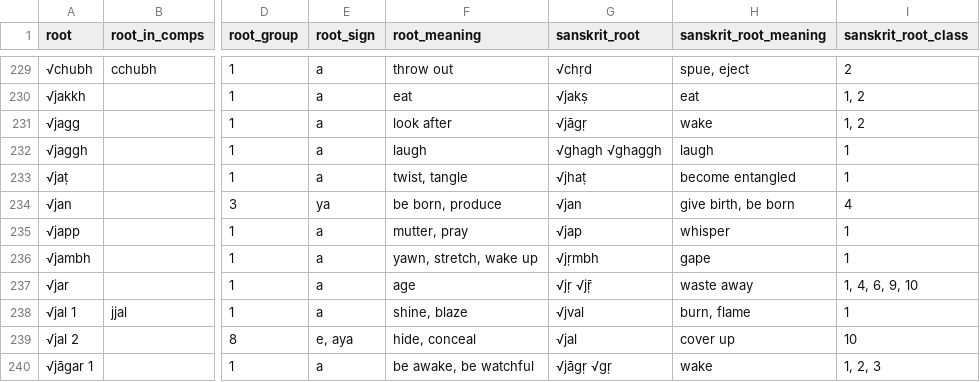
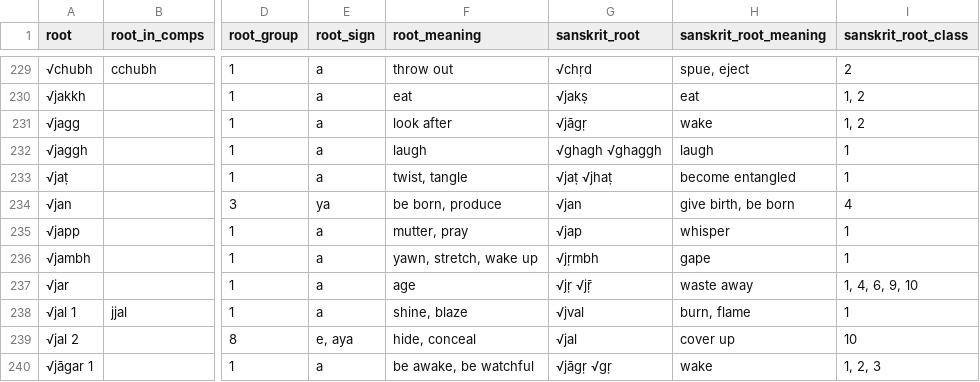
Before and after one commit to digitalpalidictionary/dpd-db, a TSV file: db/backup_tsv/dpd_roots.tsv, drawn as a sheet; only a part is shown, gaps mark what is left out; the diff names each change by its address in the sheet, - before the commit and + after, or states it on an @@ line.

Commit message:
pali update

```diff
--- a/db/backup_tsv/dpd_roots.tsv
+++ b/db/backup_tsv/dpd_roots.tsv
-G233 (sanskrit_root): √jhaṭ
+G233 (sanskrit_root): √jaṭ √jhaṭ
```
